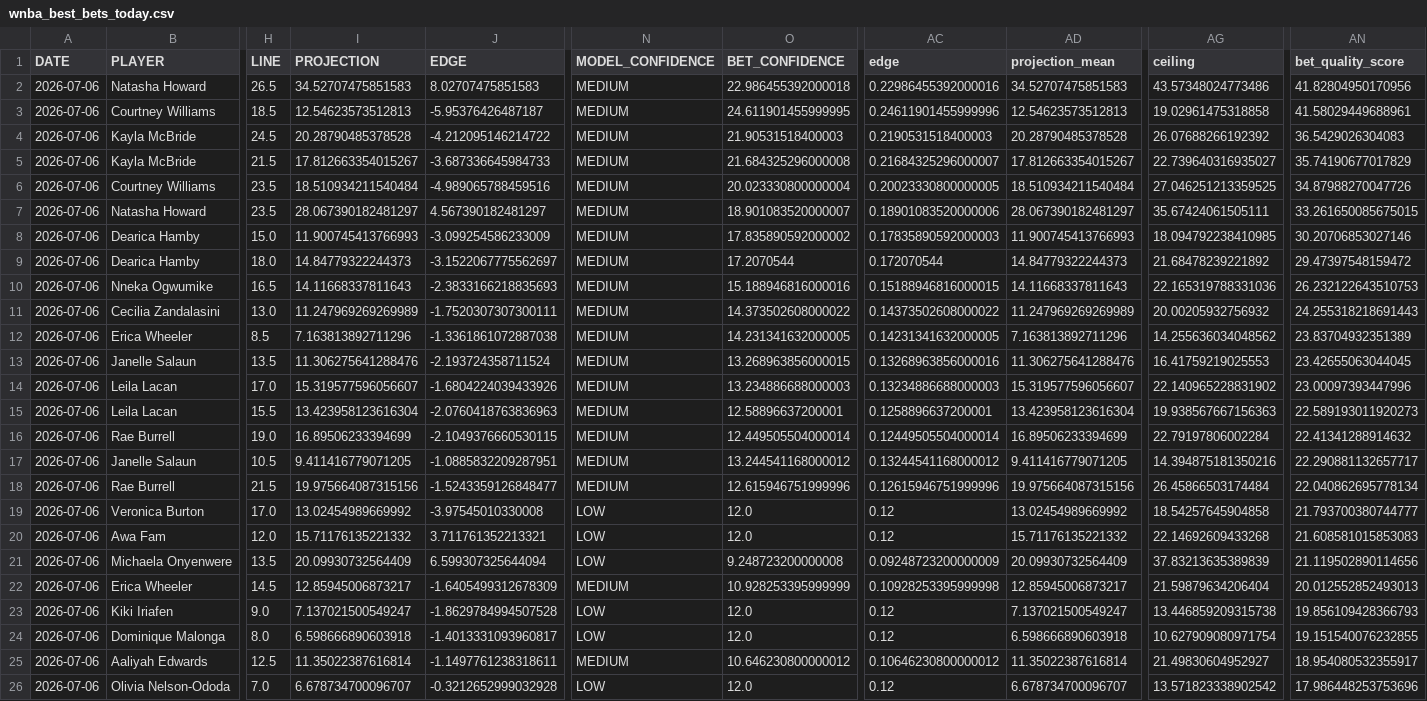
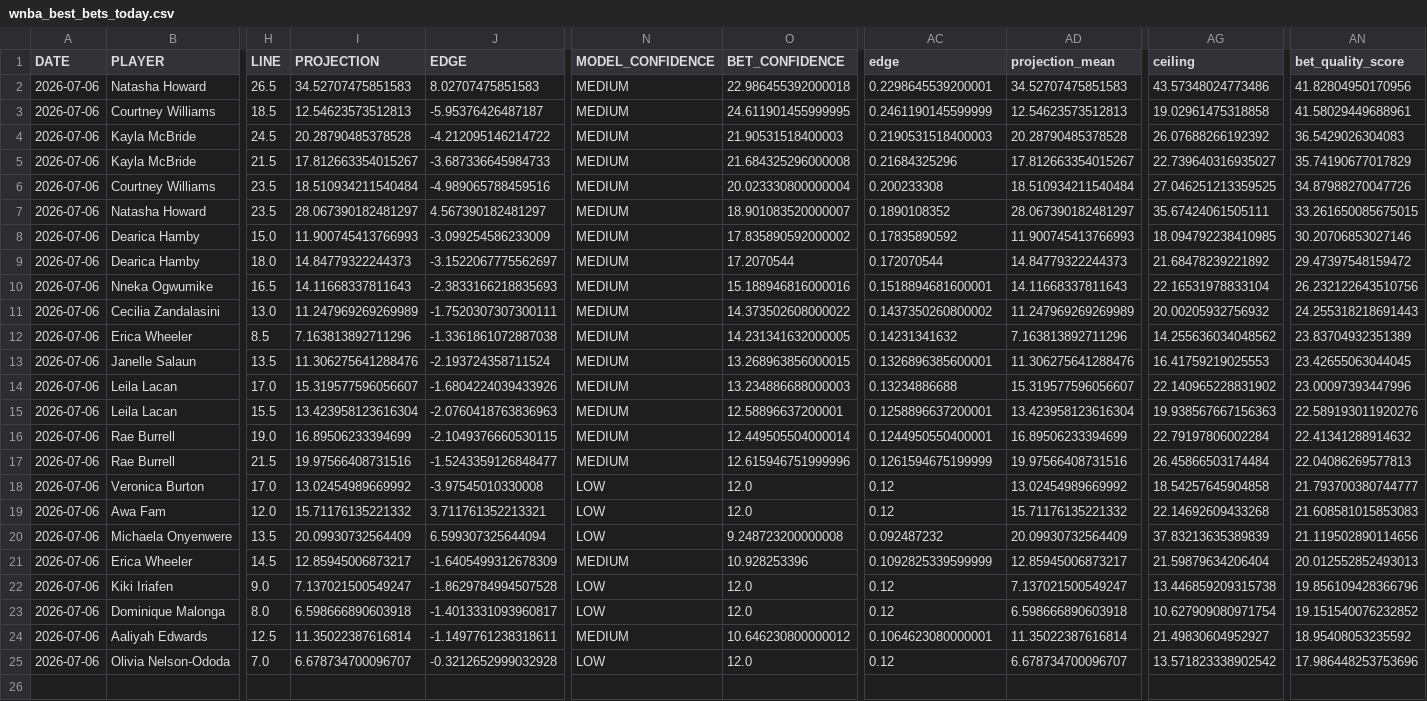
Before and after one commit to syocum9422-blip/edgeranked-site, a CSV file: wnba/Best_Bets/wnba_best_bets_today.csv, drawn as a sheet; only a part is shown, gaps mark what is left out; removed rows and columns are numbered as before the commit, all else as after; rows hold the shown columns only; the diff names each change by its address in the sheet, - before the commit and + after, or states it on an @@ line.

```diff
--- a/wnba/Best_Bets/wnba_best_bets_today.csv
+++ b/wnba/Best_Bets/wnba_best_bets_today.csv
-AC2 (edge): 0.22986455392000016
+AC2 (edge): 0.2298645539200001
-AC3 (edge): 0.24611901455999996
+AC3 (edge): 0.2461190145599999
-AC5 (edge): 0.21684325296000007
+AC5 (edge): 0.21684325296
-AC6 (edge): 0.20023330800000005
+AC6 (edge): 0.200233308
-AC7 (edge): 0.18901083520000006
+AC7 (edge): 0.1890108352
-AC8 (edge): 0.17835890592000003
+AC8 (edge): 0.17835890592
-AC10 (edge): 0.15188946816000015
+AC10 (edge): 0.1518894681600001
-AG10 (ceiling): 22.165319788331036
+AG10 (ceiling): 22.16531978833104
-AN10 (bet_quality_score): 26.232122643510753
+AN10 (bet_quality_score): 26.232122643510756
-AC11 (edge): 0.14373502608000022
+AC11 (edge): 0.1437350260800002
-AC12 (edge): 0.14231341632000005
+AC12 (edge): 0.14231341632
-AC13 (edge): 0.13268963856000016
+AC13 (edge): 0.1326896385600001
-AC14 (edge): 0.13234886688000003
+AC14 (edge): 0.13234886688
-AN15 (bet_quality_score): 22.589193011920273
+AN15 (bet_quality_score): 22.589193011920276
-AC16 (edge): 0.12449505504000014
+AC16 (edge): 0.1244950550400001
-row 17: 2026-07-06 | Janelle Salaun | 10.5 | 9.411416779071205 | -1.0885832209287951 | MEDIUM | 13.244541168000012 | 0.13244541168000012 | 9.411416779071205 | 14.394875181350216 | 22.290881132657717
-I17 (PROJECTION): 19.975664087315156
+I17 (PROJECTION): 19.97566408731516
-AC17 (edge): 0.12615946751999996
+AC17 (edge): 0.1261594675199999
-AD17 (projection_mean): 19.975664087315156
+AD17 (projection_mean): 19.97566408731516
-AN17 (bet_quality_score): 22.040862695778134
+AN17 (bet_quality_score): 22.04086269577813
-AC20 (edge): 0.09248723200000009
+AC20 (edge): 0.092487232
-O21 (BET_CONFIDENCE): 10.928253395999999
+O21 (BET_CONFIDENCE): 10.928253396
-AC21 (edge): 0.10928253395999998
+AC21 (edge): 0.1092825339599999
-AN22 (bet_quality_score): 19.856109428366793
+AN22 (bet_quality_score): 19.856109428366796
-AN23 (bet_quality_score): 19.151540076232855
+AN23 (bet_quality_score): 19.151540076232852
-AC24 (edge): 0.10646230800000012
+AC24 (edge): 0.1064623080000001
-AN24 (bet_quality_score): 18.954080532355917
+AN24 (bet_quality_score): 18.95408053235592
```
Also changed, not shown: wnba/data/raw/wnba_player_status.csv, wnba/data/raw/wnba_sportsbook_lines_raw.csv, 3 other files.
